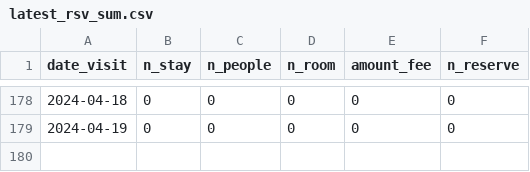
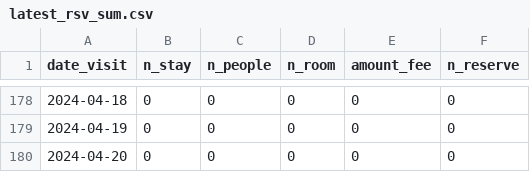
Before and after one commit to EiichiMiyagawa/obama-kanko-reservation, a CSV file: latest_rsv_sum.csv, drawn as a sheet; only a part is shown, gaps mark what is left out; the diff names each change by its address in the sheet, - before the commit and + after, or states it on an @@ line.

Commit message:
update data

```diff
--- a/latest_rsv_sum.csv
+++ b/latest_rsv_sum.csv
+row 180: 2024-04-20 | 0 | 0 | 0 | 0 | 0
```
Also changed, not shown: 1 other file.
